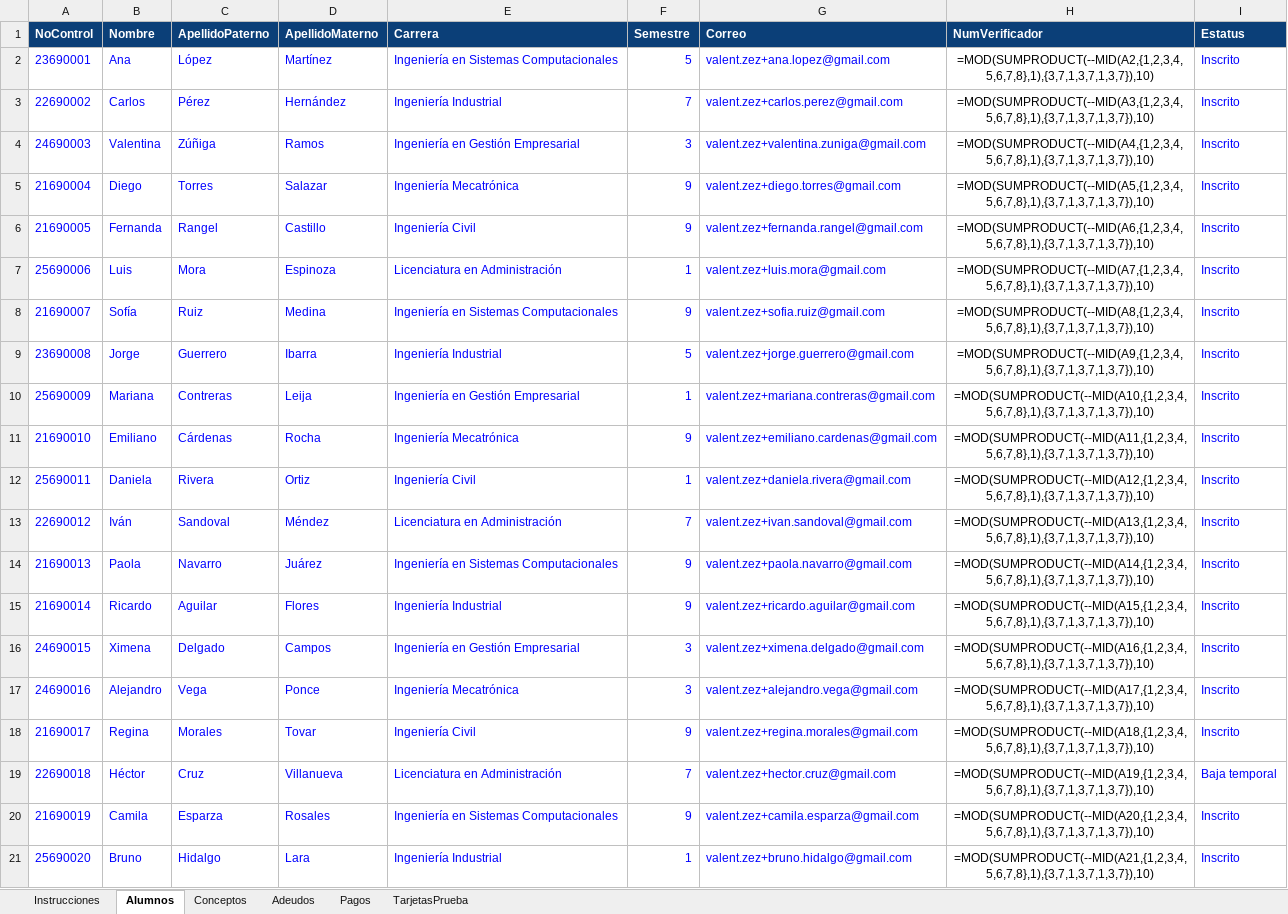
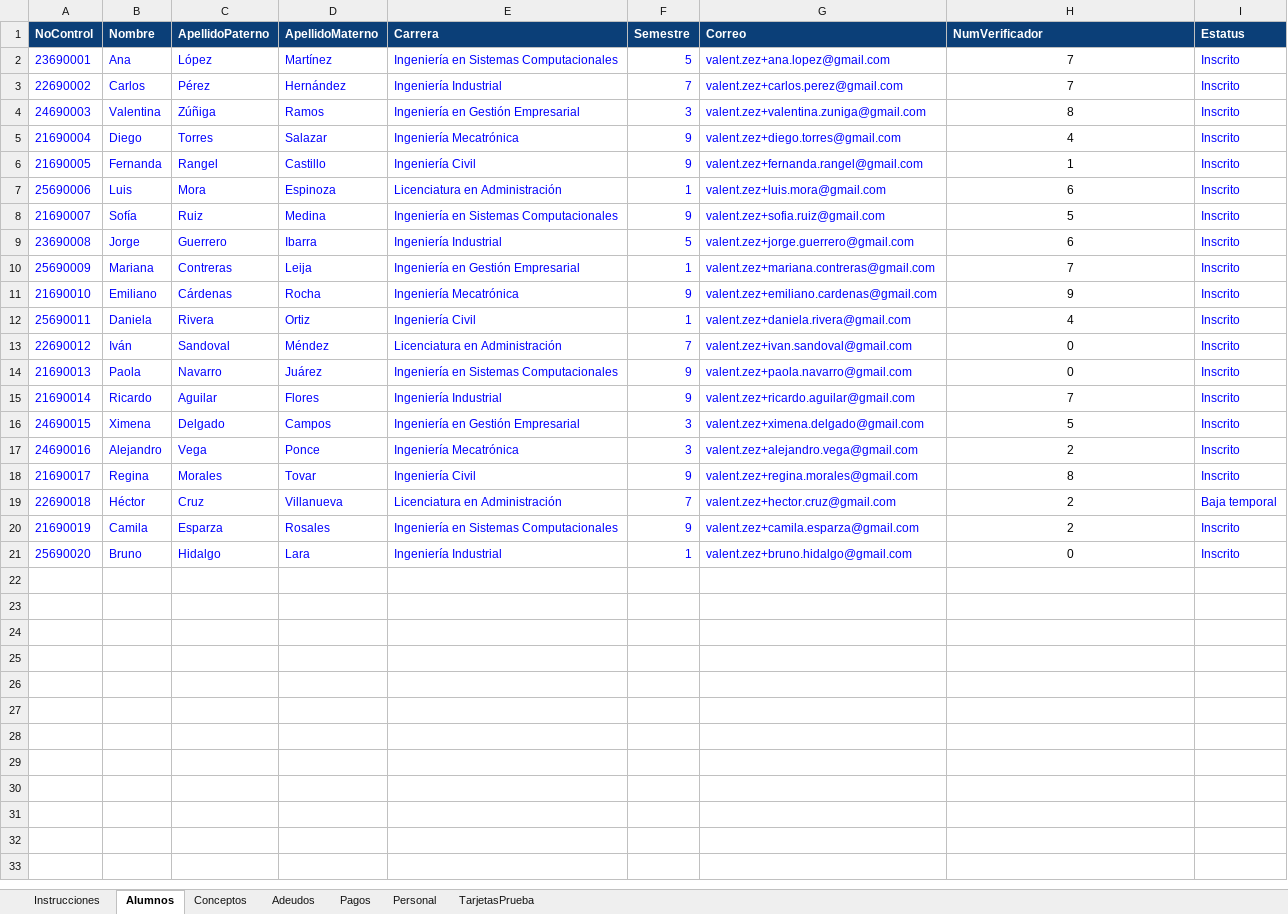
Before and after one commit to LINK0N1/Automatizaci-n-de-Pagos-Tec-Matehuala, an Excel workbook: Web/BD_ZIZI_Pagos.xlsx, sheet Alumnos, drawn as a sheet; values as stored, in another font and other column widths than the file's, no borders; formulas without a stored value are shown as written; the diff names each change by its address in the sheet, - before the commit and + after, or states it on an @@ line.

```diff
--- a/Web/BD_ZIZI_Pagos.xlsx (sheet Alumnos)
+++ b/Web/BD_ZIZI_Pagos.xlsx (sheet Alumnos)
+sheet tab: Personal
-H2 (NumVerificador): =MOD(SUMPRODUCT(--MID(A2,{1,2,3,4,5,6,7,8},1),{3,7,1,3,7,1,3,7}),10)
+H2 (NumVerificador): 7
-H3 (NumVerificador): =MOD(SUMPRODUCT(--MID(A3,{1,2,3,4,5,6,7,8},1),{3,7,1,3,7,1,3,7}),10)
+H3 (NumVerificador): 7
-H4 (NumVerificador): =MOD(SUMPRODUCT(--MID(A4,{1,2,3,4,5,6,7,8},1),{3,7,1,3,7,1,3,7}),10)
+H4 (NumVerificador): 8
-H5 (NumVerificador): =MOD(SUMPRODUCT(--MID(A5,{1,2,3,4,5,6,7,8},1),{3,7,1,3,7,1,3,7}),10)
+H5 (NumVerificador): 4
-H6 (NumVerificador): =MOD(SUMPRODUCT(--MID(A6,{1,2,3,4,5,6,7,8},1),{3,7,1,3,7,1,3,7}),10)
+H6 (NumVerificador): 1
-H7 (NumVerificador): =MOD(SUMPRODUCT(--MID(A7,{1,2,3,4,5,6,7,8},1),{3,7,1,3,7,1,3,7}),10)
+H7 (NumVerificador): 6
-H8 (NumVerificador): =MOD(SUMPRODUCT(--MID(A8,{1,2,3,4,5,6,7,8},1),{3,7,1,3,7,1,3,7}),10)
+H8 (NumVerificador): 5
-H9 (NumVerificador): =MOD(SUMPRODUCT(--MID(A9,{1,2,3,4,5,6,7,8},1),{3,7,1,3,7,1,3,7}),10)
+H9 (NumVerificador): 6
-H10 (NumVerificador): =MOD(SUMPRODUCT(--MID(A10,{1,2,3,4,5,6,7,8},1),{3,7,1,3,7,1,3,7}),10)
+H10 (NumVerificador): 7
-H11 (NumVerificador): =MOD(SUMPRODUCT(--MID(A11,{1,2,3,4,5,6,7,8},1),{3,7,1,3,7,1,3,7}),10)
+H11 (NumVerificador): 9
-H12 (NumVerificador): =MOD(SUMPRODUCT(--MID(A12,{1,2,3,4,5,6,7,8},1),{3,7,1,3,7,1,3,7}),10)
+H12 (NumVerificador): 4
-H13 (NumVerificador): =MOD(SUMPRODUCT(--MID(A13,{1,2,3,4,5,6,7,8},1),{3,7,1,3,7,1,3,7}),10)
+H13 (NumVerificador): 0
-H14 (NumVerificador): =MOD(SUMPRODUCT(--MID(A14,{1,2,3,4,5,6,7,8},1),{3,7,1,3,7,1,3,7}),10)
+H14 (NumVerificador): 0
-H15 (NumVerificador): =MOD(SUMPRODUCT(--MID(A15,{1,2,3,4,5,6,7,8},1),{3,7,1,3,7,1,3,7}),10)
+H15 (NumVerificador): 7
-H16 (NumVerificador): =MOD(SUMPRODUCT(--MID(A16,{1,2,3,4,5,6,7,8},1),{3,7,1,3,7,1,3,7}),10)
+H16 (NumVerificador): 5
-H17 (NumVerificador): =MOD(SUMPRODUCT(--MID(A17,{1,2,3,4,5,6,7,8},1),{3,7,1,3,7,1,3,7}),10)
+H17 (NumVerificador): 2
-H18 (NumVerificador): =MOD(SUMPRODUCT(--MID(A18,{1,2,3,4,5,6,7,8},1),{3,7,1,3,7,1,3,7}),10)
+H18 (NumVerificador): 8
-H19 (NumVerificador): =MOD(SUMPRODUCT(--MID(A19,{1,2,3,4,5,6,7,8},1),{3,7,1,3,7,1,3,7}),10)
+H19 (NumVerificador): 2
-H20 (NumVerificador): =MOD(SUMPRODUCT(--MID(A20,{1,2,3,4,5,6,7,8},1),{3,7,1,3,7,1,3,7}),10)
+H20 (NumVerificador): 2
-H21 (NumVerificador): =MOD(SUMPRODUCT(--MID(A21,{1,2,3,4,5,6,7,8},1),{3,7,1,3,7,1,3,7}),10)
+H21 (NumVerificador): 0
```
Also changed, not shown: sheet Adeudos, sheet Instrucciones, 1 other file.
